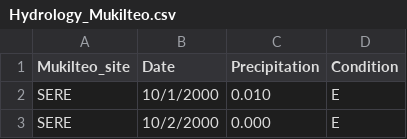
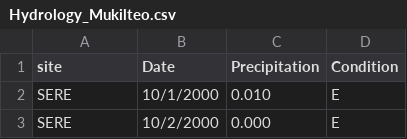
Before and after one commit to ahessler332/Washington_Precipitation, a CSV file: Hydrology_Mukilteo.csv, drawn as a sheet; only a part is shown.

Commit message:
Update Hydrology_Mukilteo.csv

```diff
--- a/Hydrology_Mukilteo.csv
+++ b/Hydrology_Mukilteo.csv
@@ -1,2 +1,2 @@
-Mukilteo_site, Date, Precipitation, Condition
+site, Date, Precipitation, Condition
 SERE,10/1/2000,0.010,E,
```
